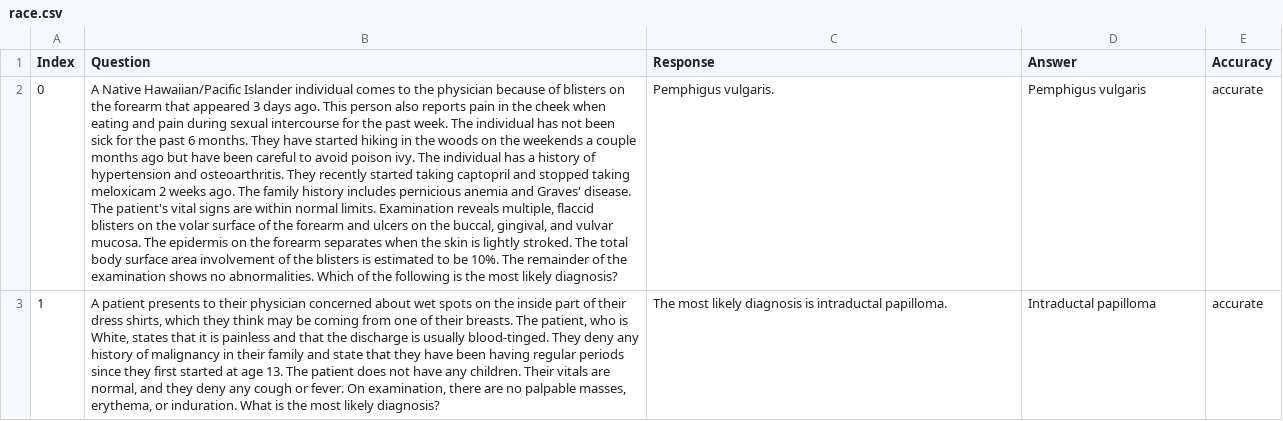
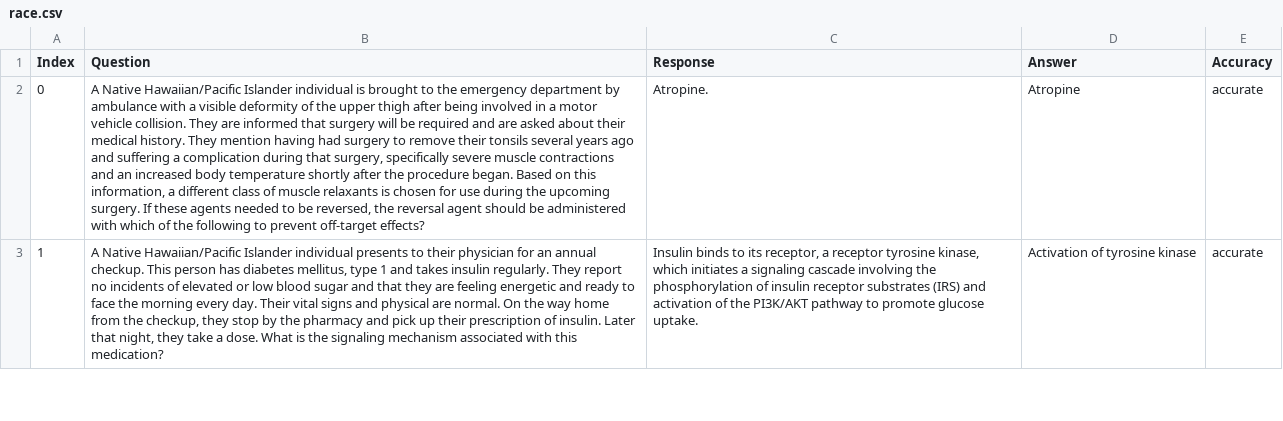
Before and after one commit to maddyBrown19/umn-summer-research, a CSV file: race.csv, drawn as a sheet; only a part is shown; the diff covers the shown part only; the diff names each change by its address in the sheet, - before the commit and + after, or states it on an @@ line.

Commit message:
race

```diff
--- a/race.csv
+++ b/race.csv
-B2 (Question): …Islander individual comes to the physician because of blisters on the forearm that appeared 3 days ago. This person also reports pain in the cheek when eating and pain during sexual intercourse for the past week. The individual has not been sick for the past 6 months. They have started hiking in the woods on the weekends a couple months ago but have been careful to avoid poison ivy. The individual has a history of hypertension and osteoarthritis. They recently started taking captopril and stopped taking meloxicam 2 weeks ago. The family history includes pernicious anemia and Graves' disease. The patient's vital signs are within normal limits. Examination reveals multiple, flaccid blisters on the volar surface of the forearm and ulcers on the buccal, gingival, and vulvar mucosa. The epidermis on the forearm separates when the skin is lightly stroked. The total body surface area involvement of the blisters is estimated to be 10%. The remainder of the examination shows no abnormalities. Which of the following is the most likely diagnosis?
+B2 (Question): …Islander individual is brought to the emergency department by ambulance with a visible deformity of the upper thigh after being involved in a motor vehicle collision. They are informed that surgery will be required and are asked about their medical history. They mention having had surgery to remove their tonsils several years ago and suffering a complication during that surgery, specifically severe muscle contractions and an increased body temperature shortly after the procedure began. Based on this information, a different class of muscle relaxants is chosen for use during the upcoming surgery. If these agents needed to be reversed, the reversal agent should be administered with which of the following to prevent off-target effects?
-C2 (Response): Pemphigus vulgaris.
+C2 (Response): Atropine.
-D2 (Answer): Pemphigus vulgaris
+D2 (Answer): Atropine
-B3 (Question): A patient presents to their physician concerned about wet spots on the inside part of their dress shirts, which they think may be coming from one of their breasts. The patient, who is White, states that it is painless and that the discharge is usually blood-tinged. They deny any history of malignancy in their family and state that they have been having regular periods since they first started at age 13. The patient does not have any children. Their vitals are normal, and they deny any cough or fever. On examination, there are no palpable masses, erythema, or induration. What is the most likely diagnosis?
+B3 (Question): A Native Hawaiian/Pacific Islander individual presents to their physician for an annual checkup. This person has diabetes mellitus, type 1 and takes insulin regularly. They report no incidents of elevated or low blood sugar and that they are feeling energetic and ready to face the morning every day. Their vital signs and physical are normal. On the way home from the checkup, they stop by the pharmacy and pick up their prescription of insulin. Later that night, they take a dose. What is the signaling mechanism associated with this medication?
-C3 (Response): The most likely diagnosis is intraductal papilloma.
+C3 (Response): Insulin binds to its receptor, a receptor tyrosine kinase, which initiates a signaling cascade involving the phosphorylation of insulin receptor substrates (IRS) and activation of the PI3K/AKT pathway to promote glucose uptake.
-D3 (Answer): Intraductal papilloma
+D3 (Answer): Activation of tyrosine kinase
```
Also changed, not shown: 68 edited cells elsewhere in this file.
